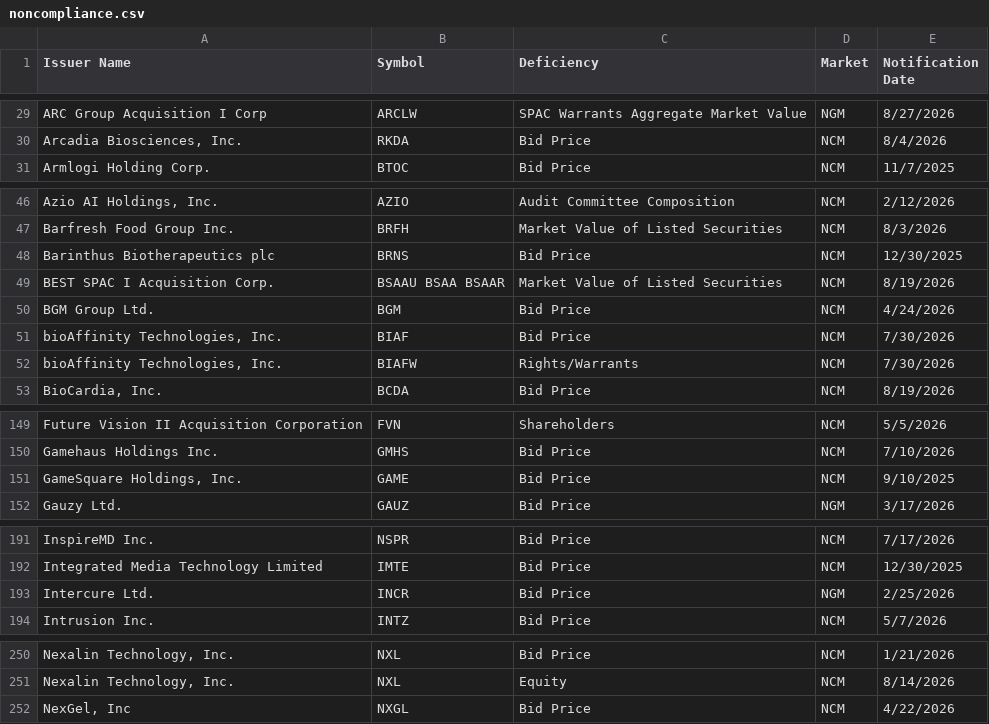
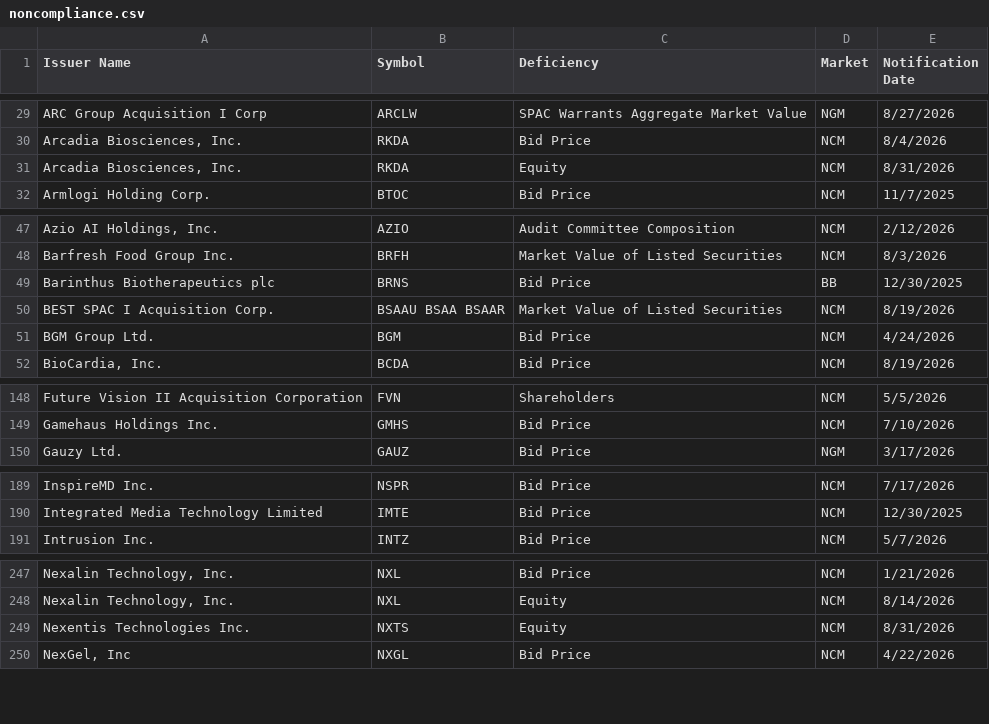
Before and after one commit to ieattokens/noncompliance, a CSV file: noncompliance.csv, drawn as a sheet; only a part is shown, gaps mark what is left out; the diff covers the shown part only.

```diff
--- a/noncompliance.csv
+++ b/noncompliance.csv
@@ -30,2 +30,3 @@
 "Arcadia Biosciences, Inc.","RKDA","Bid Price","NCM","8/4/2026"
+"Arcadia Biosciences, Inc.","RKDA","Equity","NCM","8/31/2026"
 "Armlogi Holding Corp.","BTOC","Bid Price","NCM","11/7/2025"
@@ -47,7 +48,5 @@
 "Barfresh Food Group Inc.","BRFH","Market Value of Listed Securities","NCM","8/3/2026"
-"Barinthus Biotherapeutics plc","BRNS","Bid Price","NCM","12/30/2025"
+"Barinthus Biotherapeutics plc","BRNS","Bid Price","BB","12/30/2025"
 "BEST SPAC I Acquisition Corp.","BSAAU BSAA BSAAR","Market Value of Listed Securities","NCM","8/19/2026"
 "BGM Group Ltd.","BGM","Bid Price","NCM","4/24/2026"
-"bioAffinity Technologies, Inc.","BIAF","Bid Price","NCM","7/30/2026"
-"bioAffinity Technologies, Inc.","BIAFW","Rights/Warrants","NCM","7/30/2026"
 "BioCardia, Inc.","BCDA","Bid Price","NCM","8/19/2026"
@@ -150,3 +149,2 @@
 "Gamehaus Holdings Inc.","GMHS","Bid Price","NCM","7/10/2026"
-"GameSquare Holdings, Inc.","GAME","Bid Price","NCM","9/10/2025"
 "Gauzy Ltd.","GAUZ","Bid Price","NGM","3/17/2026"
@@ -192,3 +190,2 @@
 "Integrated Media Technology Limited","IMTE","Bid Price","NCM","12/30/2025"
-"Intercure Ltd.","INCR","Bid Price","NGM","2/25/2026"
 "Intrusion Inc.","INTZ","Bid Price","NCM","5/7/2026"
@@ -251,2 +248,3 @@
 "Nexalin Technology, Inc.","NXL","Equity","NCM","8/14/2026"
+"Nexentis Technologies Inc.","NXTS","Equity","NCM","8/31/2026"
 "NexGel, Inc","NXGL","Bid Price","NCM","4/22/2026"
```
Also changed, not shown: 1 added row and 2 removed rows elsewhere in this file, 1 other file.
